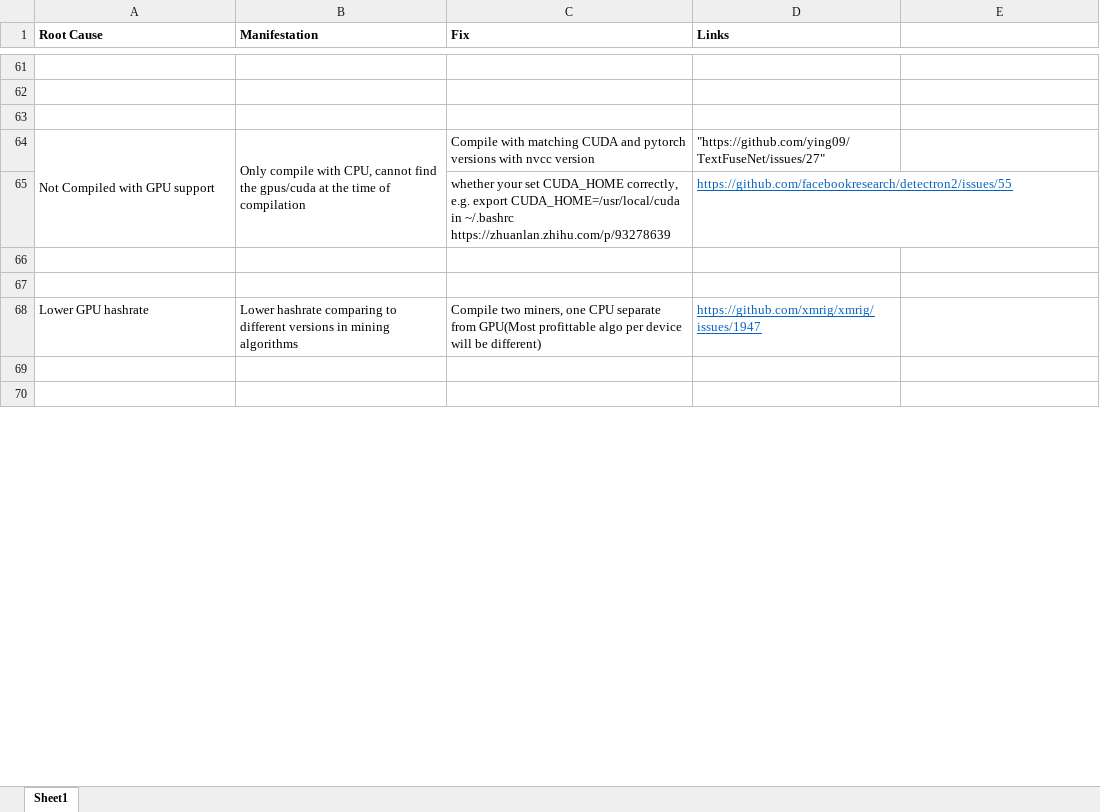
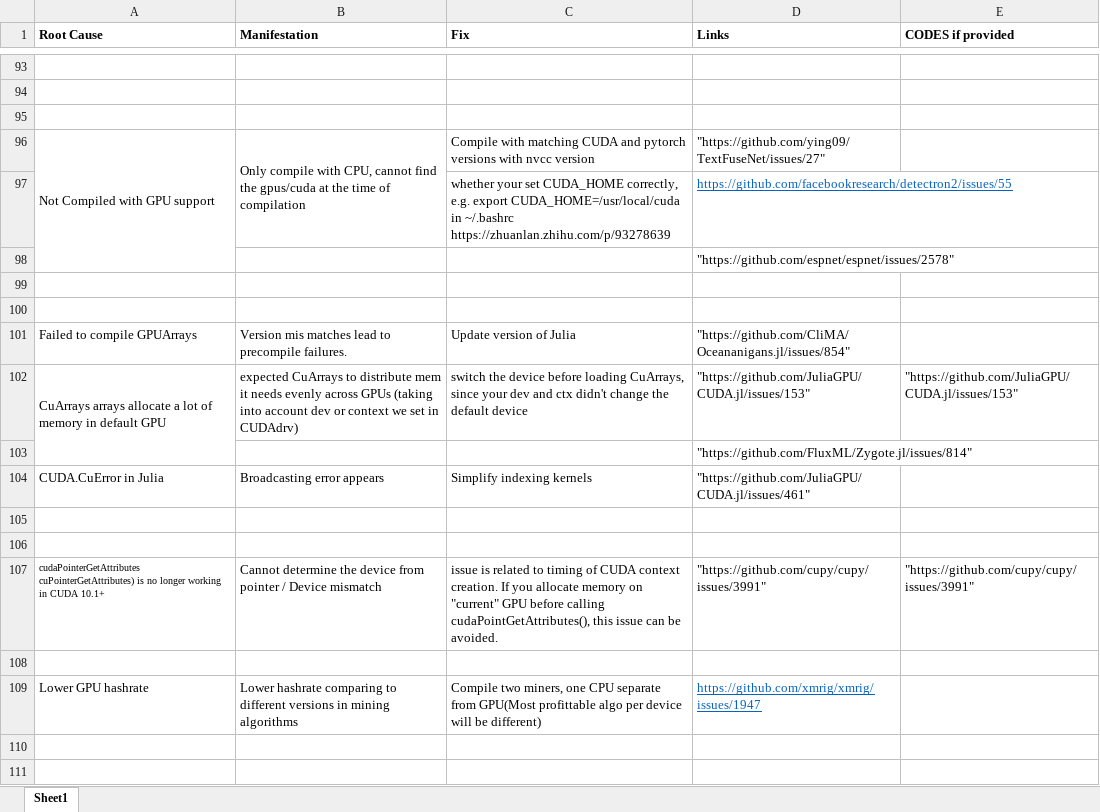
Before and after one commit to Ravishka123/GPU-Programming-Bug-Detection, an Excel workbook: Evaluation.xlsx, sheet Sheet1, drawn as a sheet; only a part is shown, gaps mark what is left out; values as stored, in another font and other column widths than the file's, no borders; the diff covers the shown part only; the diff names each change by its address in the sheet, - before the commit and + after, or states it on an @@ line.

Commit message:
Add files via upload

```diff
--- a/Evaluation.xlsx (sheet Sheet1)
+++ b/Evaluation.xlsx (sheet Sheet1)
-E1: (empty)
+E1: CODES if provided
+row 98:  |  |  | "https://github.com/espnet/espnet/issues/2578"
+row 100: (empty)
+row 101: Failed to compile GPUArrays | Version mis matches lead to precompile failures. | Update version of Julia | "https://github.com/CliMA/Oceananigans.jl/issues/854"
+row 102: CuArrays arrays allocate a lot of memory in default GPU | expected CuArrays to distribute mem it needs evenly across GPUs (taking into account dev or context we set in CUDAdrv) | switch the device before loading CuArrays, since your dev and ctx didn't change the default device | "https://github.com/JuliaGPU/CUDA.jl/issues/153" | "https://github.com/JuliaGPU/CUDA.jl/issues/153"
+row 103:  |  |  | "https://github.com/FluxML/Zygote.jl/issues/814"
+row 104: CUDA.CuError in Julia | Broadcasting error appears | Simplify indexing kernels | "https://github.com/JuliaGPU/CUDA.jl/issues/461"
+row 105: (empty)
+row 106: (empty)
+row 107: cudaPointerGetAttributes cuPointerGetAttributes) is no longer working in CUDA 10.1+ | Cannot determine the device from pointer / Device mismatch | issue is related to timing of CUDA context creation. If you allocate memory on "current" GPU before calling cudaPointGetAttributes(), this issue can be avoided. | "https://github.com/cupy/cupy/issues/3991" | "https://github.com/cupy/cupy/issues/3991"
```
Also changed, not shown: 118 added rows, 1 moved row, 7 edited cells and merged cells elsewhere in this sheet.
